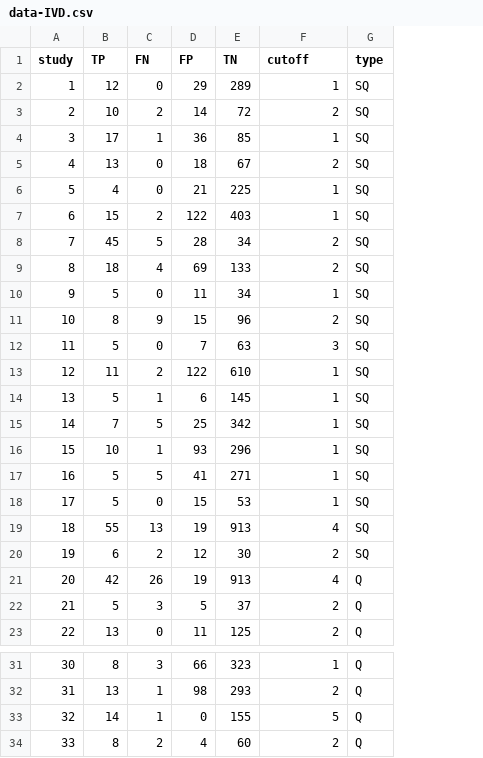
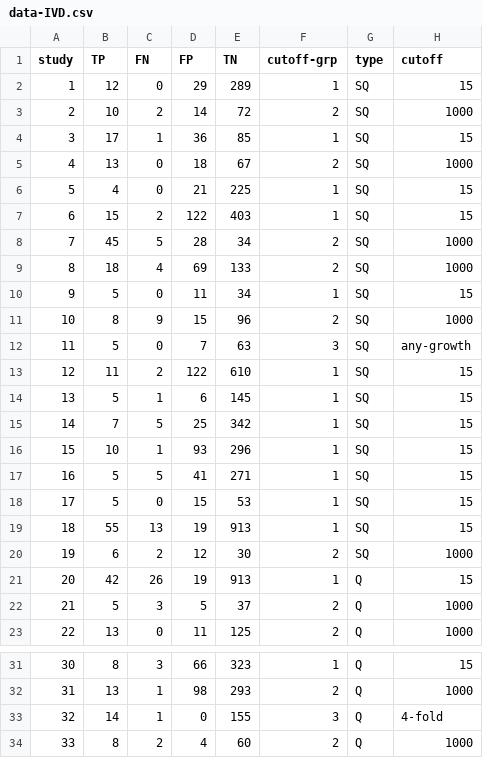
Before and after one commit to meta2020/dtametasa-r, a CSV file: example-results/data-IVD.csv, drawn as a sheet; only a part is shown, gaps mark what is left out; the diff names each change by its address in the sheet, - before the commit and + after, or states it on an @@ line.

```diff
--- a/example-results/data-IVD.csv
+++ b/example-results/data-IVD.csv
+column H (cutoff), rows 2-23: 15 | 1000 | 15 | 1000 | 15 | 15 | 1000 | 1000 | 15 | 1000 | any-growth | 15 | 15 | 15 | 15 | 15 | 15 | 15 | 1000 | 15 | 1000 | 1000; rows 31-34: 15 | 1000 | 4-fold | 1000
-F1: cutoff
+F1: cutoff-grp
-F19 (cutoff-grp): 4
+F19 (cutoff-grp): 1
-F21 (cutoff-grp): 4
+F21 (cutoff-grp): 1
-F33 (cutoff-grp): 5
+F33 (cutoff-grp): 3
```
Also changed, not shown: 36 other files.
